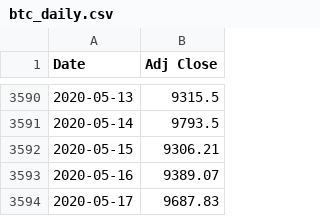
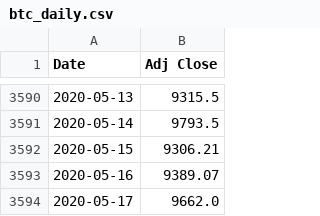
Before and after one commit to shatteredx/btc, a CSV file: btc_daily.csv, drawn as a sheet; only a part is shown, gaps mark what is left out.

Commit message:
Update btc_daily.csv

```diff
--- a/btc_daily.csv
+++ b/btc_daily.csv
@@ -3593,2 +3593,2 @@ Date,Adj Close
 2020-05-16,9389.07
-2020-05-17,9687.83
+2020-05-17,9662.0
```
